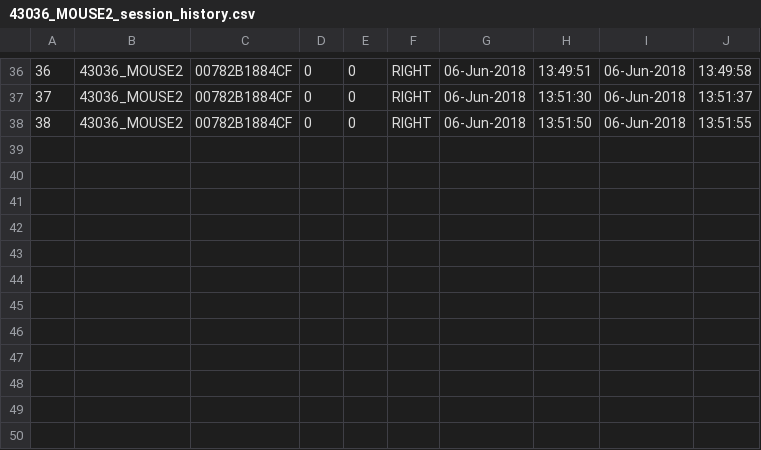
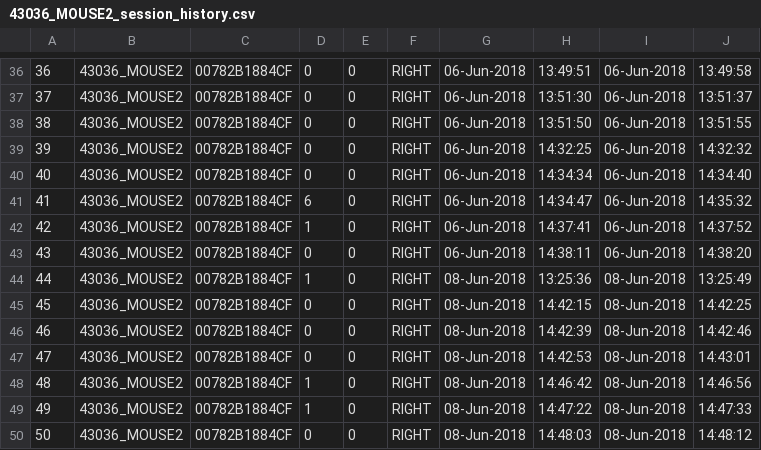
Before and after one commit to SilasiLab/HomeCageSinglePellet, a CSV file: AnimalProfiles/43036_MOUSE2/Logs/43036_MOUSE2_session_history.csv, drawn as a sheet; only a part is shown, gaps mark what is left out.

```diff
--- a/AnimalProfiles/43036_MOUSE2/Logs/43036_MOUSE2_session_history.csv
+++ b/AnimalProfiles/43036_MOUSE2/Logs/43036_MOUSE2_session_history.csv
@@ -38 +38,13 @@
 38,43036_MOUSE2,00782B1884CF,0,0,RIGHT,06-Jun-2018,13:51:50,06-Jun-2018,13:51:55
+39,43036_MOUSE2,00782B1884CF,0,0,RIGHT,06-Jun-2018,14:32:25,06-Jun-2018,14:32:32
+40,43036_MOUSE2,00782B1884CF,0,0,RIGHT,06-Jun-2018,14:34:34,06-Jun-2018,14:34:40
+41,43036_MOUSE2,00782B1884CF,6,0,RIGHT,06-Jun-2018,14:34:47,06-Jun-2018,14:35:32
+42,43036_MOUSE2,00782B1884CF,1,0,RIGHT,06-Jun-2018,14:37:41,06-Jun-2018,14:37:52
+43,43036_MOUSE2,00782B1884CF,0,0,RIGHT,06-Jun-2018,14:38:11,06-Jun-2018,14:38:20
+44,43036_MOUSE2,00782B1884CF,1,0,RIGHT,08-Jun-2018,13:25:36,08-Jun-2018,13:25:49
+45,43036_MOUSE2,00782B1884CF,0,0,RIGHT,08-Jun-2018,14:42:15,08-Jun-2018,14:42:25
+46,43036_MOUSE2,00782B1884CF,0,0,RIGHT,08-Jun-2018,14:42:39,08-Jun-2018,14:42:46
+47,43036_MOUSE2,00782B1884CF,0,0,RIGHT,08-Jun-2018,14:42:53,08-Jun-2018,14:43:01
+48,43036_MOUSE2,00782B1884CF,1,0,RIGHT,08-Jun-2018,14:46:42,08-Jun-2018,14:46:56
+49,43036_MOUSE2,00782B1884CF,1,0,RIGHT,08-Jun-2018,14:47:22,08-Jun-2018,14:47:33
+50,43036_MOUSE2,00782B1884CF,0,0,RIGHT,08-Jun-2018,14:48:03,08-Jun-2018,14:48:12
```
Also changed, not shown: AnimalProfiles/TESTMOUSE1/Logs/TESTMOUSE1_session_history.csv, 4 other files.
